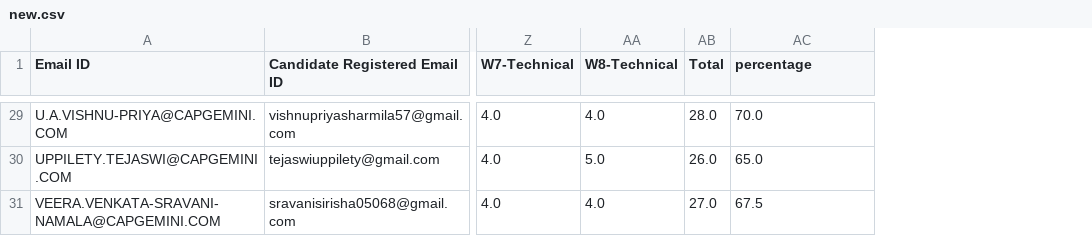
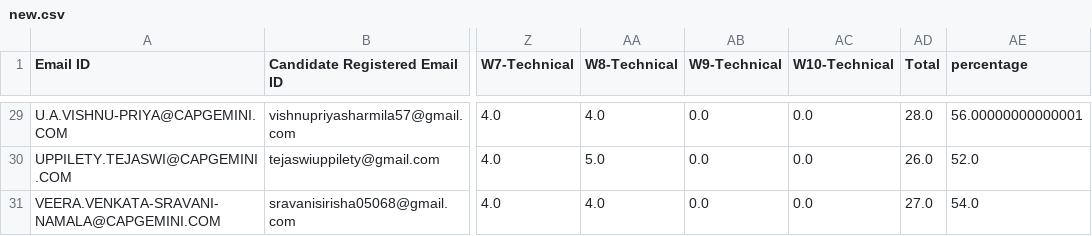
Before and after one commit to TugbizNikita/nikita-report, a CSV file: new.csv, drawn as a sheet; only a part is shown, gaps mark what is left out; addresses are those after the commit; the diff covers the shown part only; the diff names each change by its address in the sheet, - before the commit and + after, or states it on an @@ line.

```diff
--- a/new.csv
+++ b/new.csv
+column AB (W9-Technical), rows 29-31: all 0.0
+column AC (W10-Technical), rows 29-31: all 0.0
-AE29 (percentage): 70.0
+AE29 (percentage): 56.00000000000001
-AE30 (percentage): 65.0
+AE30 (percentage): 52.0
-AE31 (percentage): 67.5
+AE31 (percentage): 54.0
```
Also changed, not shown: 27 edited cells elsewhere in this file, marks.csv, output.csv, 8 other files.
